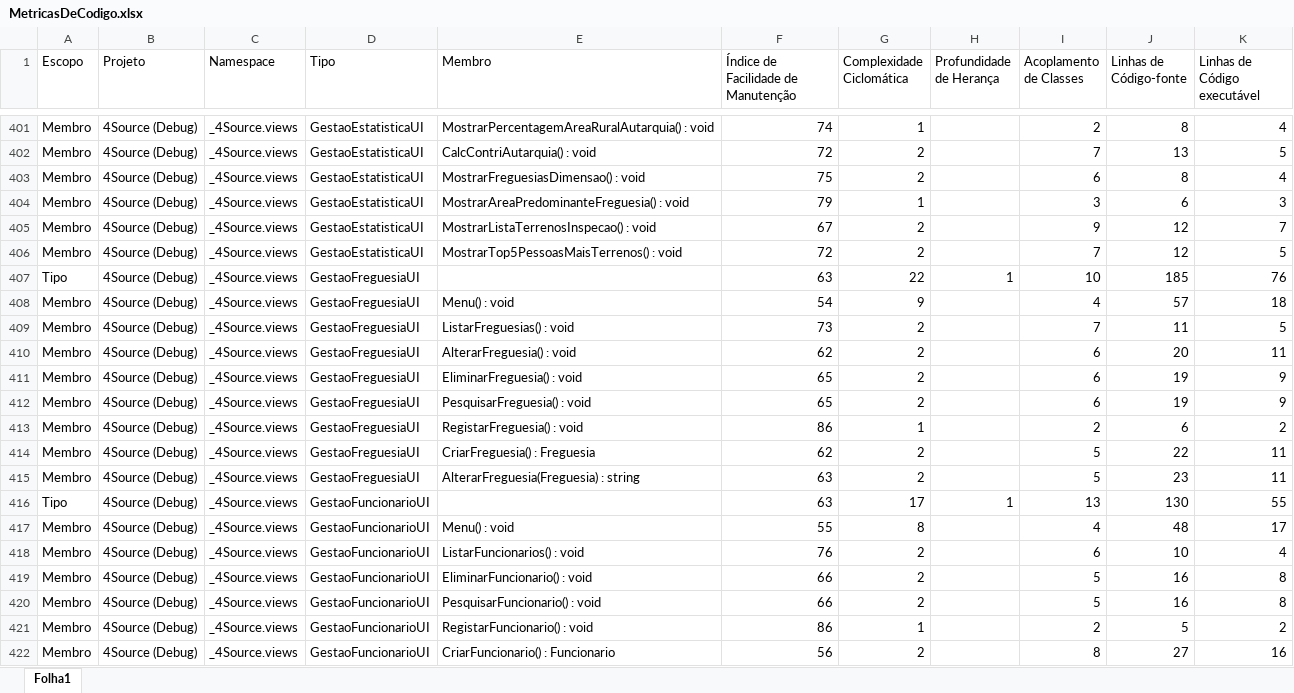
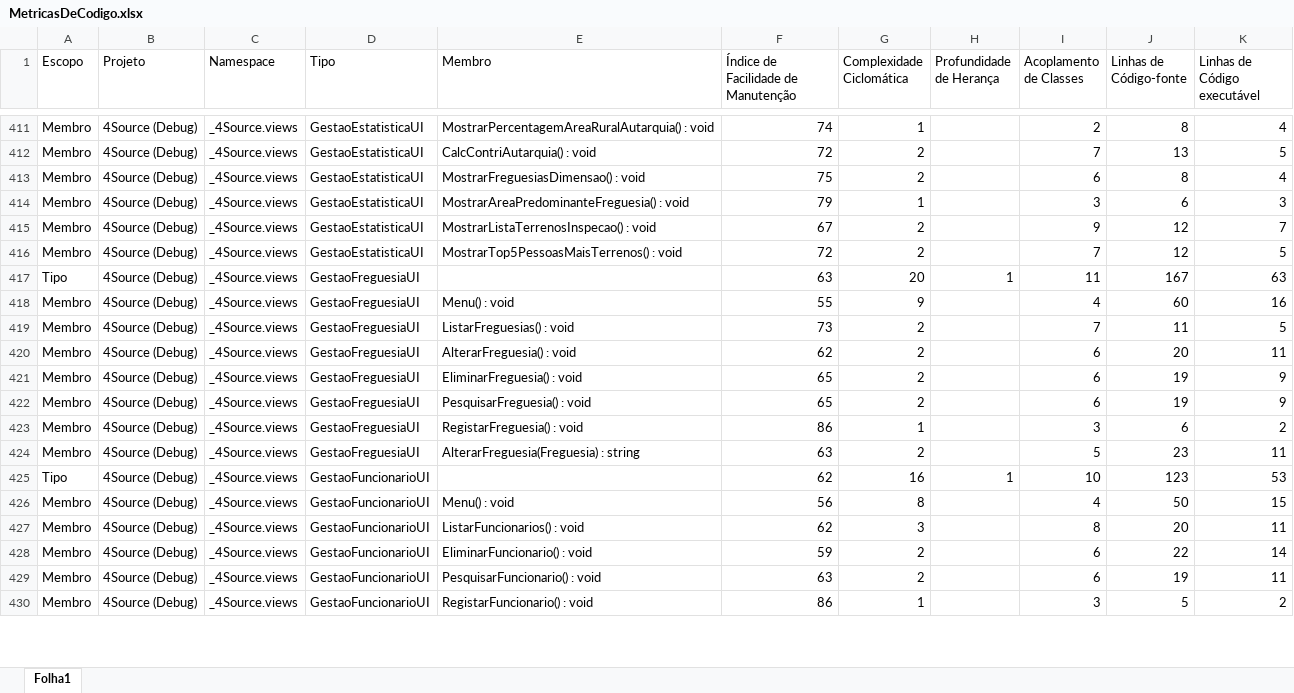
Before and after one commit to UPskillDOTNET/G4_Sprint1, an Excel workbook: documentation/MetricasDeCodigo/MetricasDeCodigo.xlsx, sheet Folha1, drawn as a sheet; only a part is shown, gaps mark what is left out; values as stored, in another font and other column widths than the file's, no borders; removed rows and columns are numbered as before the commit, all else as after; the diff covers the shown part only; the diff names each change by its address in the sheet, - before the commit and + after, or states it on an @@ line.

```diff
--- a/documentation/MetricasDeCodigo/MetricasDeCodigo.xlsx (sheet Folha1)
+++ b/documentation/MetricasDeCodigo/MetricasDeCodigo.xlsx (sheet Folha1)
-G417 (Complexidade Ciclomática): 22
+G417 (Complexidade Ciclomática): 20
-I417 (Acoplamento de Classes): 10
+I417 (Acoplamento de Classes): 11
-J417 (Linhas de Código-fonte): 185
+J417 (Linhas de Código-fonte): 167
-K417 (Linhas de Código executável): 76
+K417 (Linhas de Código executável): 63
-F418: 54
+F418: 55
-J418 (Linhas de Código-fonte): 57
+J418 (Linhas de Código-fonte): 60
-K418 (Linhas de Código executável): 18
+K418 (Linhas de Código executável): 16
-I423 (Acoplamento de Classes): 2
+I423 (Acoplamento de Classes): 3
-row 414: Membro | 4Source (Debug) | _4Source.views | GestaoFreguesiaUI | CriarFreguesia() : Freguesia | 62 | 2 |  | 5 | 22 | 11
-F425: 63
+F425: 62
-G425 (Complexidade Ciclomática): 17
+G425 (Complexidade Ciclomática): 16
-I425 (Acoplamento de Classes): 13
+I425 (Acoplamento de Classes): 10
-J425 (Linhas de Código-fonte): 130
+J425 (Linhas de Código-fonte): 123
-K425 (Linhas de Código executável): 55
+K425 (Linhas de Código executável): 53
-F426: 55
+F426: 56
-J426 (Linhas de Código-fonte): 48
+J426 (Linhas de Código-fonte): 50
-K426 (Linhas de Código executável): 17
+K426 (Linhas de Código executável): 15
-F427: 76
+F427: 62
-G427 (Complexidade Ciclomática): 2
+G427 (Complexidade Ciclomática): 3
-I427 (Acoplamento de Classes): 6
+I427 (Acoplamento de Classes): 8
-J427 (Linhas de Código-fonte): 10
+J427 (Linhas de Código-fonte): 20
-K427 (Linhas de Código executável): 4
+K427 (Linhas de Código executável): 11
-F428: 66
+F428: 59
-I428:I429 (Acoplamento de Classes): 5
+I428:I429 (Acoplamento de Classes): 6
-J428 (Linhas de Código-fonte): 16
+J428 (Linhas de Código-fonte): 22
-K428 (Linhas de Código executável): 8
+K428 (Linhas de Código executável): 14
-F429: 66
+F429: 63
-J429 (Linhas de Código-fonte): 16
+J429 (Linhas de Código-fonte): 19
-K429 (Linhas de Código executável): 8
+K429 (Linhas de Código executável): 11
-I430 (Acoplamento de Classes): 2
+I430 (Acoplamento de Classes): 3
-row 422: Membro | 4Source (Debug) | _4Source.views | GestaoFuncionarioUI | CriarFuncionario() : Funcionario | 56 | 2 |  | 8 | 27 | 16
```
Also changed, not shown: 15 added rows, 10 removed rows and 177 edited cells elsewhere in this sheet, 2 other files.
